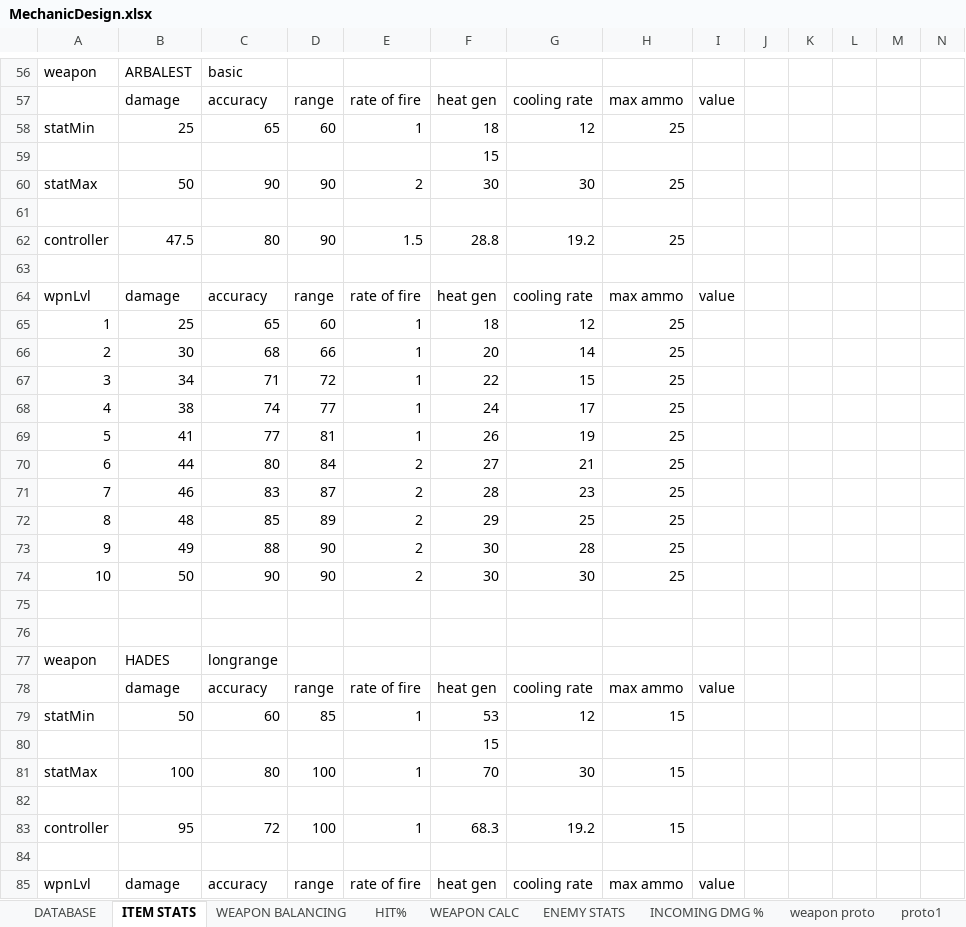
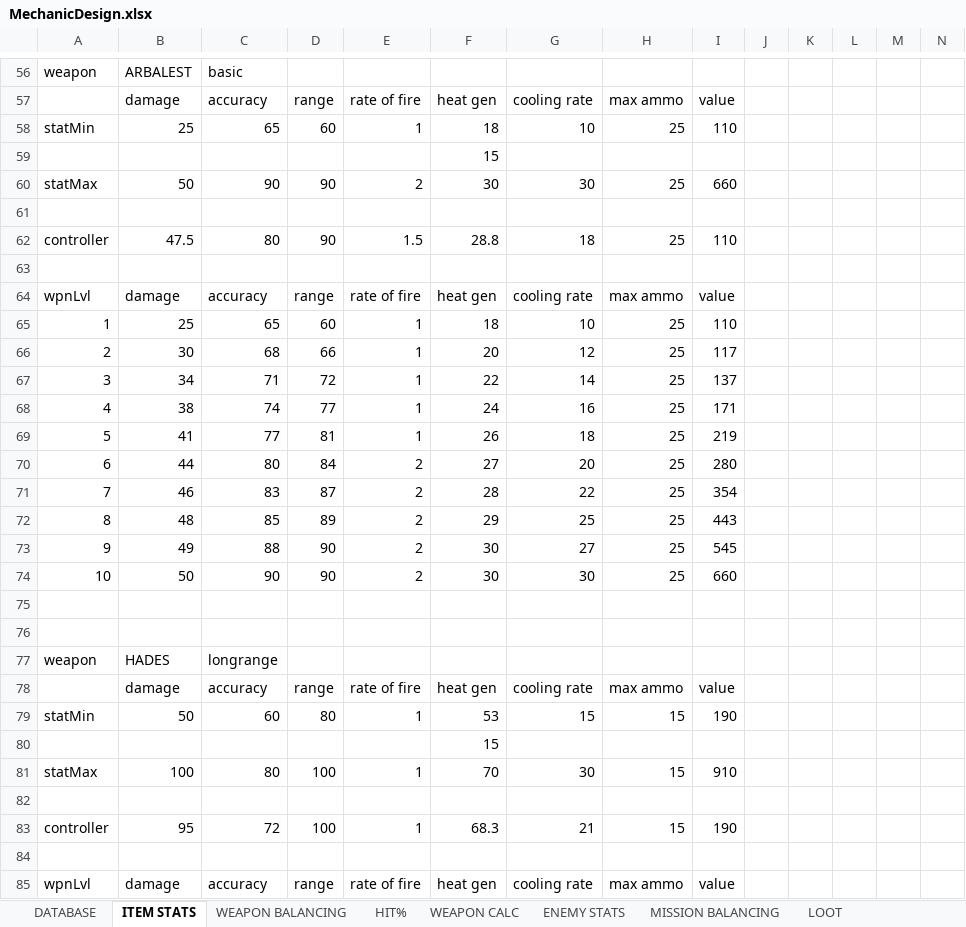
Before and after one commit to HuvaaKoodia/SpringProject_2014, an Excel workbook: Design/MechanicDesign.xlsx, sheet ITEM STATS, drawn as a sheet; only a part is shown, gaps mark what is left out; values as stored, in another font and other column widths than the file's, no borders; charts and pictures and conditional formats and table styles not drawn; the diff covers the shown part only; the diff names each change by its address in the sheet, - before the commit and + after, or states it on an @@ line.

```diff
--- a/Design/MechanicDesign.xlsx (sheet ITEM STATS)
+++ b/Design/MechanicDesign.xlsx (sheet ITEM STATS)
+sheet tab: LOOT
-G58: 12
+G58: 10
-I58: (empty)
+I58: 110
-I60: (empty)
+I60: 660
-G62: 19.2
+G62: 18
-I62: (empty)
+I62: 110
-G65: 12
+G65: 10
-I65: (empty)
+I65: 110
-G66: 14
+G66: 12
-I66: (empty)
+I66: 117
-G67: 15
+G67: 14
-I67: (empty)
+I67: 137
-G68: 17
+G68: 16
-I68: (empty)
+I68: 171
-G69: 19
+G69: 18
-I69: (empty)
+I69: 219
-G70: 21
+G70: 20
-I70: (empty)
+I70: 280
-G71: 23
+G71: 22
-I71: (empty)
+I71: 354
-I72: (empty)
+I72: 443
-G73: 28
+G73: 27
-I73: (empty)
+I73: 545
-I74: (empty)
+I74: 660
-D79: 85
+D79: 80
-G79: 12
+G79: 15
-I79: (empty)
+I79: 190
-I81: (empty)
+I81: 910
-G83: 19.2
+G83: 21
-I83: (empty)
+I83: 190
```
Also changed, not shown: 15 added rows and 131 edited cells elsewhere in this sheet, sheet MISSION BALANCING, sheet DATABASE, sheet WEAPON BALANCING, sheet WEAPON CALC, sheet ENEMY STATS, other sheet tabs, charts or pictures, Design/FlowchartExcel.xlsx, Design/Level Design/LevelDesign.xlsx, 1 other file.
